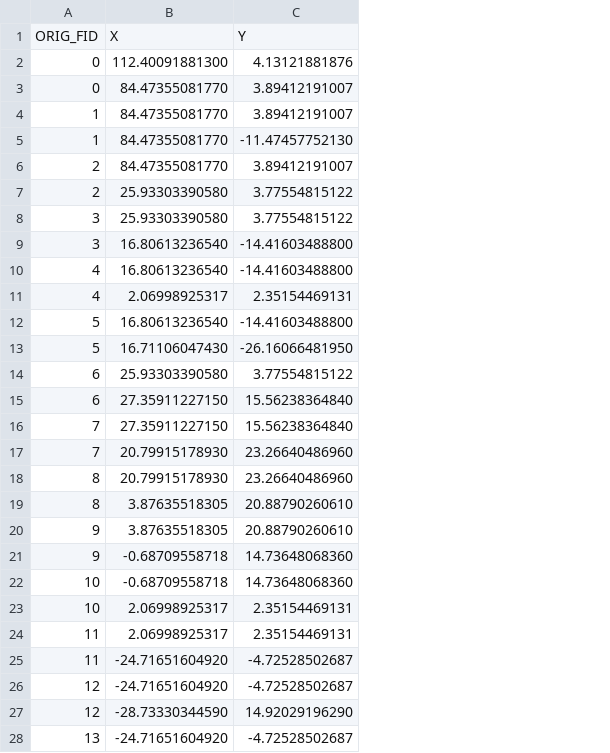
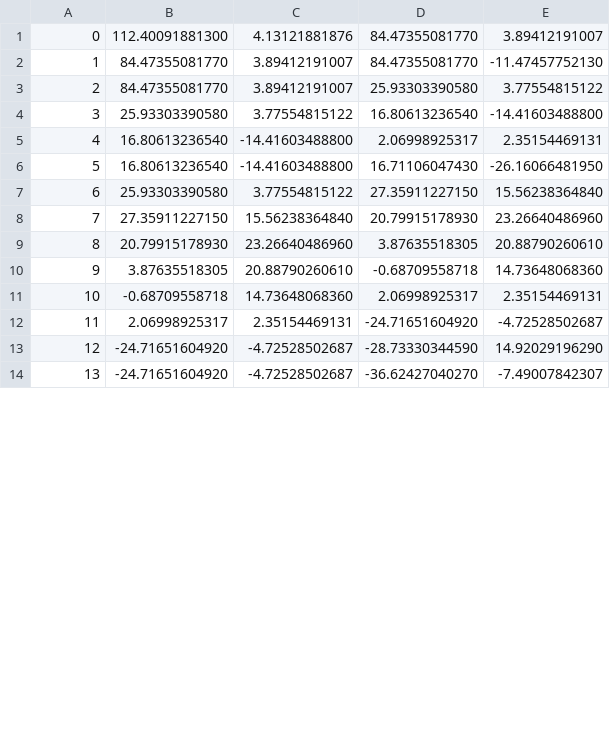
Before and after one commit to ipaste/XiaGuang, a CSV file: xiaGuang/Map/Path/N_YITIAN_B2.csv, drawn as a sheet; only a part is shown; removed rows and columns are numbered as before the commit, all else as after; the diff covers the shown part only; the diff names each change by its address in the sheet, - before the commit and + after, or states it on an @@ line.

```diff
--- a/xiaGuang/Map/Path/N_YITIAN_B2.csv
+++ b/xiaGuang/Map/Path/N_YITIAN_B2.csv
+column D, rows 1-14: 84.47355081770 | 84.47355081770 | 25.93303390580 | 16.80613236540 | 2.06998925317 | 16.71106047430 | 27.35911227150 | 20.79915178930 | 3.87635518305 | -0.68709558718 | 2.06998925317 | -24.71651604920 | -28.73330344590 | -36.62427040270
+column E, rows 1-14: 3.89412191007 | -11.47457752130 | 3.77554815122 | -14.41603488800 | 2.35154469131 | -26.16066481950 | 15.56238364840 | 23.26640486960 | 20.88790260610 | 14.73648068360 | 2.35154469131 | -4.72528502687 | 14.92029196290 | -7.49007842307
-row 1: ORIG_FID | X | Y
-row 3: 0 | 84.47355081770 | 3.89412191007
-row 5: 1 | 84.47355081770 | -11.47457752130
-row 7: 2 | 25.93303390580 | 3.77554815122
-row 9: 3 | 16.80613236540 | -14.41603488800
-row 11: 4 | 2.06998925317 | 2.35154469131
-row 13: 5 | 16.71106047430 | -26.16066481950
-row 15: 6 | 27.35911227150 | 15.56238364840
-row 17: 7 | 20.79915178930 | 23.26640486960
-row 19: 8 | 3.87635518305 | 20.88790260610
-row 21: 9 | -0.68709558718 | 14.73648068360
-row 23: 10 | 2.06998925317 | 2.35154469131
-row 25: 11 | -24.71651604920 | -4.72528502687
-row 27: 12 | -28.73330344590 | 14.92029196290
```
Also changed, not shown: 24 removed rows elsewhere in this file, 15 other files.
